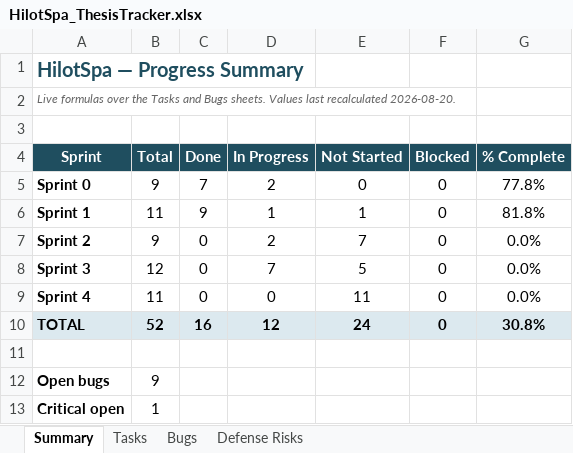
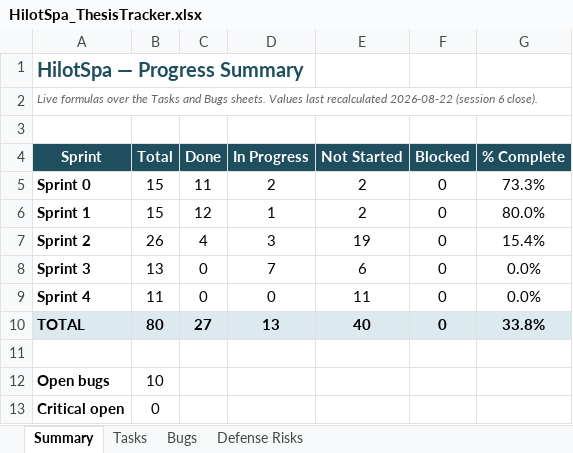
Before and after one commit to Liodoq/hilotSpa, an Excel workbook: HilotSpa_ThesisTracker.xlsx, sheet Summary, drawn as a sheet; values as stored, in another font and other column widths than the file's, no borders; the diff names each change by its address in the sheet, - before the commit and + after, or states it on an @@ line.

Commit message:
Sprint 2: Vertex AI pipeline via n8n, self-service demographics, shared-device leak fixes
n8n runs in the compose project, so Spring reaches it at http://n8n:5678. Both workflows are version-controlled files rather than living only in n8n's database - which is what made recovery quick when the volume was wiped.

Vertex AI instead of the AI Studio free tier: the unpaid terms permit human review of prompts, and these carry a named client's pain map and medical history. Region pinned to asia-southeast1.

The assistant cannot recommend a contraindicated service: Java filters ServiceProtocol before the call, and the validator drops any serviceId Spring did not send. rejectedCount is recorded as a measured hallucination rate.

B43/B65/B66/B67: POST and GET /demographics/me with identity from the JWT. createDemographics never set the user, so every profile row was written orphaned with users_id NULL and became unfindable.

B69/B70/B71: a new account inherited the previous client's demographics, past sessions and body map. Caches were not scoped to a user and were only cleared on logout, not on login or registration. The front desk is a shared machine.

B59/B60/B64/B68: stale derived queries after the H1-H8 rename; a fallback that could not distinguish 'skipped' from 'failed'; thinking tokens consuming maxOutputTokens; docker compose down -v destroying the n8n volume.

```diff
--- a/HilotSpa_ThesisTracker.xlsx (sheet Summary)
+++ b/HilotSpa_ThesisTracker.xlsx (sheet Summary)
-A2 (Sprint): …last recalculated 2026-08-20.
+A2 (Sprint): …last recalculated 2026-08-22 (session 6 close).
-B5 (Total): 9
+B5 (Total): 15
-C5 (Done): 7
+C5 (Done): 11
-E5 (Not Started): 0
+E5 (Not Started): 2
-G5 (% Complete): 77.8%
+G5 (% Complete): 73.3%
-B6 (Total): 11
+B6 (Total): 15
-C6 (Done): 9
+C6 (Done): 12
-E6 (Not Started): 1
+E6 (Not Started): 2
-G6 (% Complete): 81.8%
+G6 (% Complete): 80.0%
-B7 (Total): 9
+B7 (Total): 26
-C7 (Done): 0
+C7 (Done): 4
-D7 (In Progress): 2
+D7 (In Progress): 3
-E7 (Not Started): 7
+E7 (Not Started): 19
-G7 (% Complete): 0.0%
+G7 (% Complete): 15.4%
-B8 (Total): 12
+B8 (Total): 13
-E8 (Not Started): 5
+E8 (Not Started): 6
-B10 (Total): 52
+B10 (Total): 80
-C10 (Done): 16
+C10 (Done): 27
-D10 (In Progress): 12
+D10 (In Progress): 13
-E10 (Not Started): 24
+E10 (Not Started): 40
-G10 (% Complete): 30.8%
+G10 (% Complete): 33.8%
-B12 (Total): 9
+B12 (Total): 10
-B13 (Total): 1
+B13 (Total): 0
```
Also changed, not shown: sheet Tasks, sheet Bugs, sheet Defense Risks, formulas that keep their value, 42 other files.
